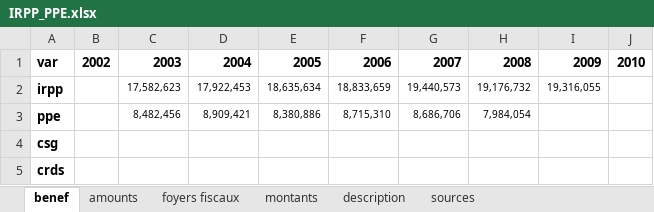
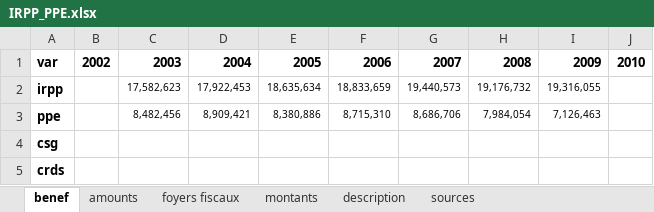
Before and after one commit to openfisca/openfisca-france, an Excel workbook: data/sources/IRPP_PPE.xlsx, sheet benef, drawn as a sheet; values as stored, in another font and other column widths than the file's, no borders; the diff names each change by its address in the sheet, - before the commit and + after, or states it on an @@ line.

```diff
--- a/data/sources/IRPP_PPE.xlsx (sheet benef)
+++ b/data/sources/IRPP_PPE.xlsx (sheet benef)
-I3: (empty)
+I3: 7,126,463
```
Also changed, not shown: sheet amounts, sheet montants, sheet foyers fiscaux, 1 other file.
